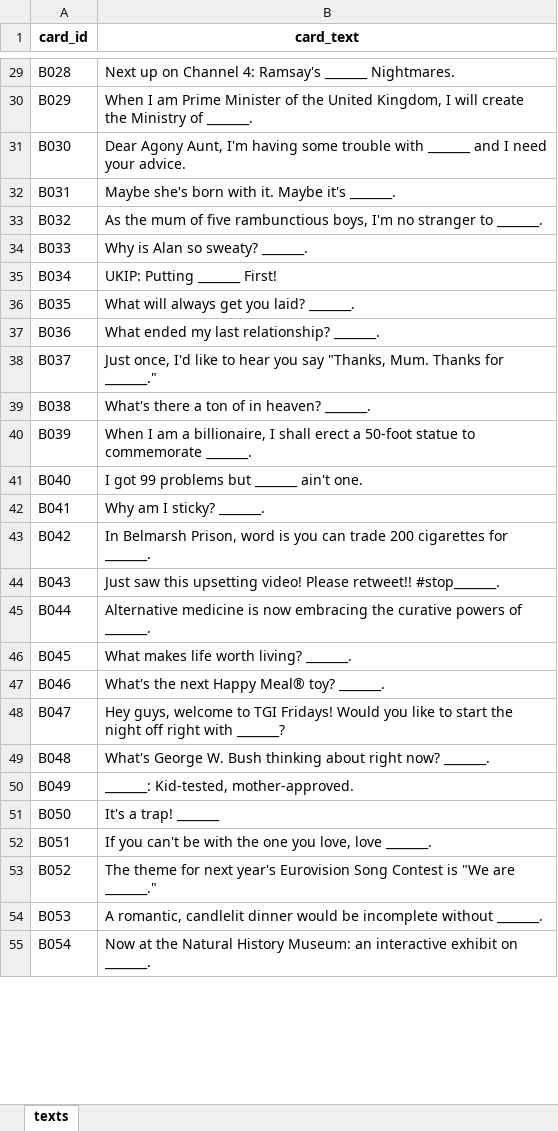
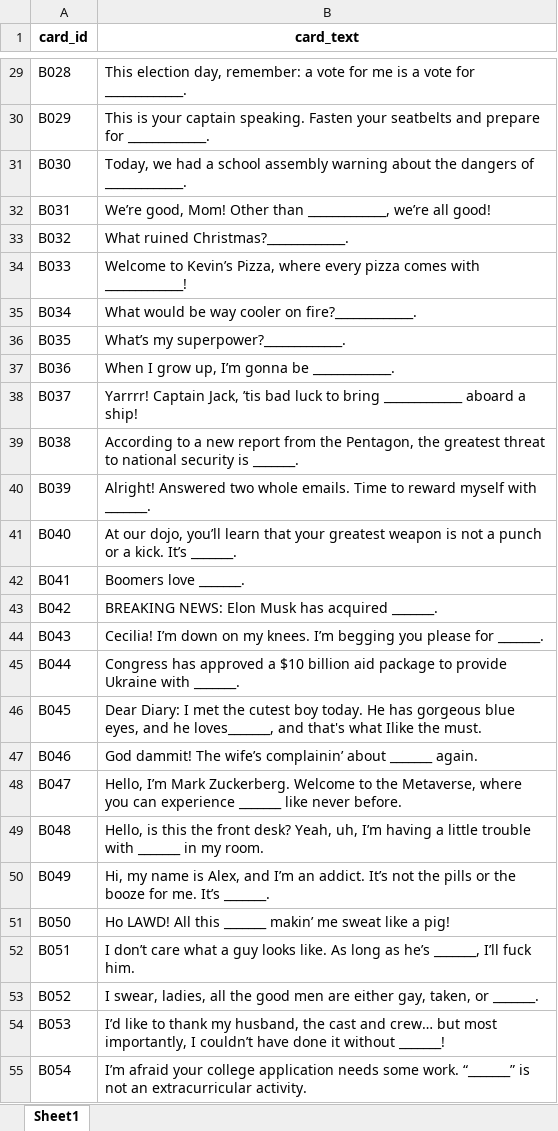
Before and after one commit to mfaherold1998/Cards_Against_AI, an Excel workbook: data/EN/cards_texts/black_cards.xlsx, sheet Sheet1, drawn as a sheet; only a part is shown, gaps mark what is left out; values as stored, in another font and other column widths than the file's, no borders; the diff covers the shown part only; the diff names each change by its address in the sheet, - before the commit and + after, or states it on an @@ line.

```diff
--- a/data/EN/cards_texts/black_cards.xlsx (sheet Sheet1)
+++ b/data/EN/cards_texts/black_cards.xlsx (sheet Sheet1)
-sheet tab: texts
+sheet tab: Sheet1
-B29 (card_text): Next up on Channel 4: Ramsay's _______ Nightmares.
+B29 (card_text): This election day, remember: a vote for me is a vote for _____________.
-B30 (card_text): When I am Prime Minister of the United Kingdom, I will create the Ministry of _______.
+B30 (card_text): This is your captain speaking. Fasten your seatbelts and prepare for _____________.
-B31 (card_text): Dear Agony Aunt, I'm having some trouble with _______ and I need your advice.
+B31 (card_text): Today, we had a school assembly warning about the dangers of _____________.
-B32 (card_text): Maybe she's born with it. Maybe it's _______.
+B32 (card_text): We’re good, Mom! Other than _____________, we’re all good!
-B33 (card_text): As the mum of five rambunctious boys, I'm no stranger to _______.
+B33 (card_text): What ruined Christmas?_____________.
-B34 (card_text): Why is Alan so sweaty? _______.
+B34 (card_text): Welcome to Kevin’s Pizza, where every pizza comes with _____________!
-B35 (card_text): UKIP: Putting _______ First!
+B35 (card_text): What would be way cooler on fire?_____________.
-B36 (card_text): What will always get you laid? _______.
+B36 (card_text): What’s my superpower?_____________.
-B37 (card_text): What ended my last relationship? _______.
+B37 (card_text): When I grow up, I’m gonna be _____________.
-B38 (card_text): Just once, I'd like to hear you say "Thanks, Mum. Thanks for _______."
+B38 (card_text): Yarrrr! Captain Jack, ’tis bad luck to bring _____________ aboard a ship!
-B39 (card_text): What's there a ton of in heaven? _______.
+B39 (card_text): According to a new report from the Pentagon, the greatest threat to national security is _______.
-B40 (card_text): When I am a billionaire, I shall erect a 50-foot statue to commemorate _______.
+B40 (card_text): Alright! Answered two whole emails. Time to reward myself with _______.
-B41 (card_text): I got 99 problems but _______ ain't one.
+B41 (card_text): At our dojo, you’ll learn that your greatest weapon is not a punch or a kick. It’s _______.
-B42 (card_text): Why am I sticky? _______.
+B42 (card_text): Boomers love _______.
-B43 (card_text): In Belmarsh Prison, word is you can trade 200 cigarettes for _______.
+B43 (card_text): BREAKING NEWS: Elon Musk has acquired _______.
-B44 (card_text): Just saw this upsetting video! Please retweet!! #stop_______.
+B44 (card_text): Cecilia! I’m down on my knees. I’m begging you please for _______.
-B45 (card_text): Alternative medicine is now embracing the curative powers of _______.
+B45 (card_text): Congress has approved a $10 billion aid package to provide Ukraine with _______.
-B46 (card_text): What makes life worth living? _______.
+B46 (card_text): Dear Diary: I met the cutest boy today. He has gorgeous blue eyes, and he loves_______, and that's what Ilike the must.
-B47 (card_text): What's the next Happy Meal® toy? _______.
+B47 (card_text): God dammit! The wife’s complainin’ about _______ again.
-B48 (card_text): Hey guys, welcome to TGI Fridays! Would you like to start the night off right with _______?
+B48 (card_text): Hello, I’m Mark Zuckerberg. Welcome to the Metaverse, where you can experience _______ like never before.
-B49 (card_text): What's George W. Bush thinking about right now? _______.
+B49 (card_text): Hello, is this the front desk? Yeah, uh, I’m having a little trouble with _______ in my room.
-B50 (card_text): _______: Kid-tested, mother-approved.
+B50 (card_text): Hi, my name is Alex, and I’m an addict. It’s not the pills or the booze for me. It’s _______.
-B51 (card_text): It's a trap! _______
+B51 (card_text): Ho LAWD! All this _______ makin’ me sweat like a pig!
-B52 (card_text): If you can't be with the one you love, love _______.
+B52 (card_text): I don’t care what a guy looks like. As long as he’s _______, I’ll fuck him.
-B53 (card_text): The theme for next year's Eurovision Song Contest is "We are _______."
+B53 (card_text): I swear, ladies, all the good men are either gay, taken, or _______.
-B54 (card_text): A romantic, candlelit dinner would be incomplete without _______.
+B54 (card_text): I’d like to thank my husband, the cast and crew… but most importantly, I couldn’t have done it without _______!
-B55 (card_text): Now at the Natural History Museum: an interactive exhibit on _______.
+B55 (card_text): I’m afraid your college application needs some work. “_______” is not an extracurricular activity.
```
Also changed, not shown: 86 added rows and 60 edited cells elsewhere in this sheet, data/EN/cards_texts/white_cards.xlsx, 15 other files.
